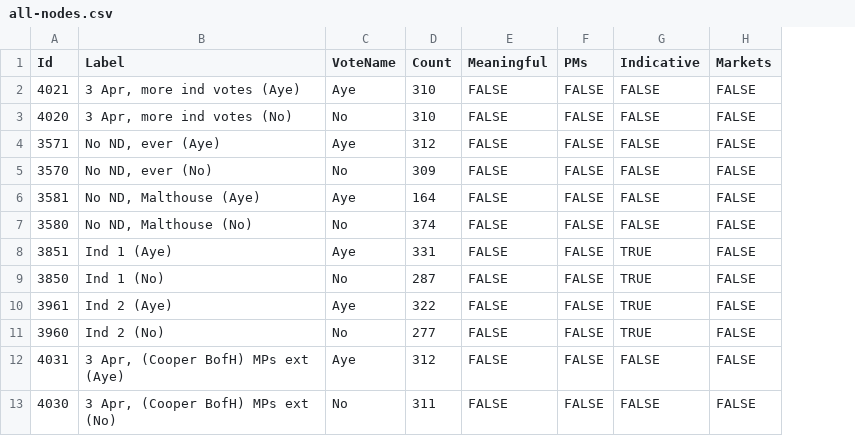
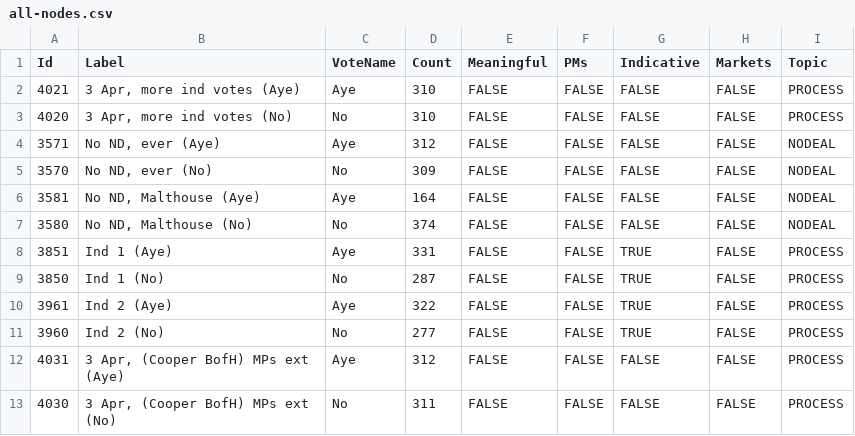
Before and after one commit to niksilver/brexit-in-r, a CSV file: graph-data/all-nodes.csv, drawn as a sheet; only a part is shown; the diff names each change by its address in the sheet, - before the commit and + after, or states it on an @@ line.

Commit message:
Added graph of all nodes coloured by theme.

```diff
--- a/graph-data/all-nodes.csv
+++ b/graph-data/all-nodes.csv
+column I (Topic), rows 2-13: PROCESS | PROCESS | NODEAL | NODEAL | NODEAL | NODEAL | PROCESS | PROCESS | PROCESS | PROCESS | PROCESS | PROCESS
```
Also changed, not shown: graph-data/indicative-nodes.csv, graph-data/markets-nodes.csv, 6 other files.
